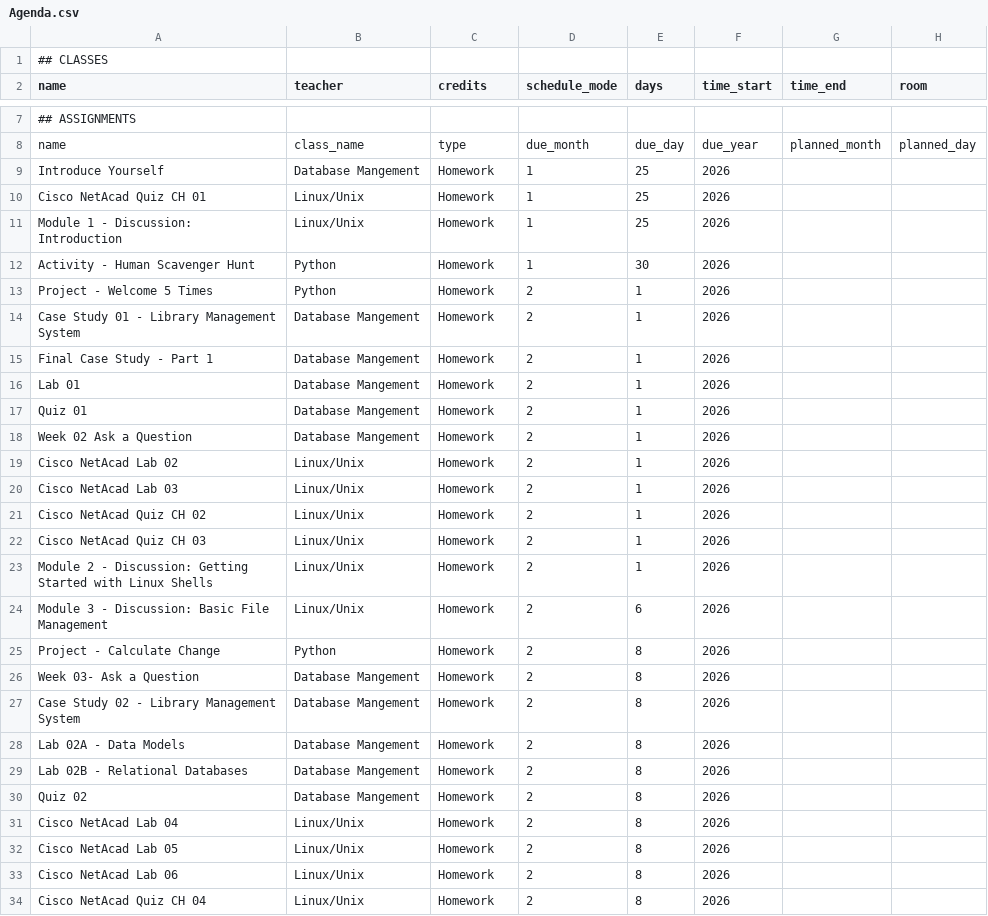
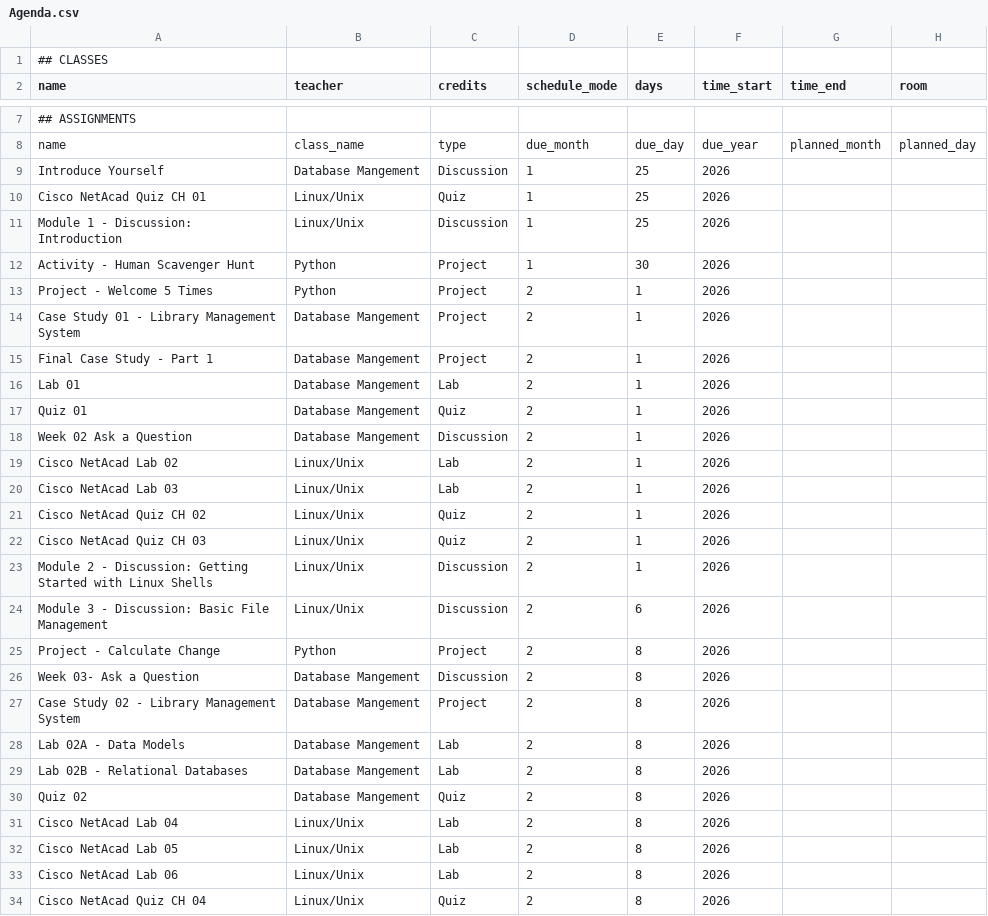
Before and after one commit to Mhpolizzi36/Agenda-App, a CSV file: Agenda.csv, drawn as a sheet; only a part is shown, gaps mark what is left out; the diff covers the shown part only; the diff names each change by its address in the sheet, - before the commit and + after, or states it on an @@ line.

```diff
--- a/Agenda.csv
+++ b/Agenda.csv
-C9 (credits): Homework
+C9 (credits): Discussion
-C10 (credits): Homework
+C10 (credits): Quiz
-C11 (credits): Homework
+C11 (credits): Discussion
-C12:C15 (credits): Homework
+C12:C15 (credits): Project
-C16 (credits): Homework
+C16 (credits): Lab
-C17 (credits): Homework
+C17 (credits): Quiz
-C18 (credits): Homework
+C18 (credits): Discussion
-C19:C20 (credits): Homework
+C19:C20 (credits): Lab
-C21:C22 (credits): Homework
+C21:C22 (credits): Quiz
-C23:C24 (credits): Homework
+C23:C24 (credits): Discussion
-C25 (credits): Homework
+C25 (credits): Project
-C26 (credits): Homework
+C26 (credits): Discussion
-C27 (credits): Homework
+C27 (credits): Project
-C28:C29 (credits): Homework
+C28:C29 (credits): Lab
-C30 (credits): Homework
+C30 (credits): Quiz
-C31:C33 (credits): Homework
+C31:C33 (credits): Lab
-C34 (credits): Homework
+C34 (credits): Quiz
```
Also changed, not shown: 5 added rows and 74 edited cells elsewhere in this file, 1 other file.
